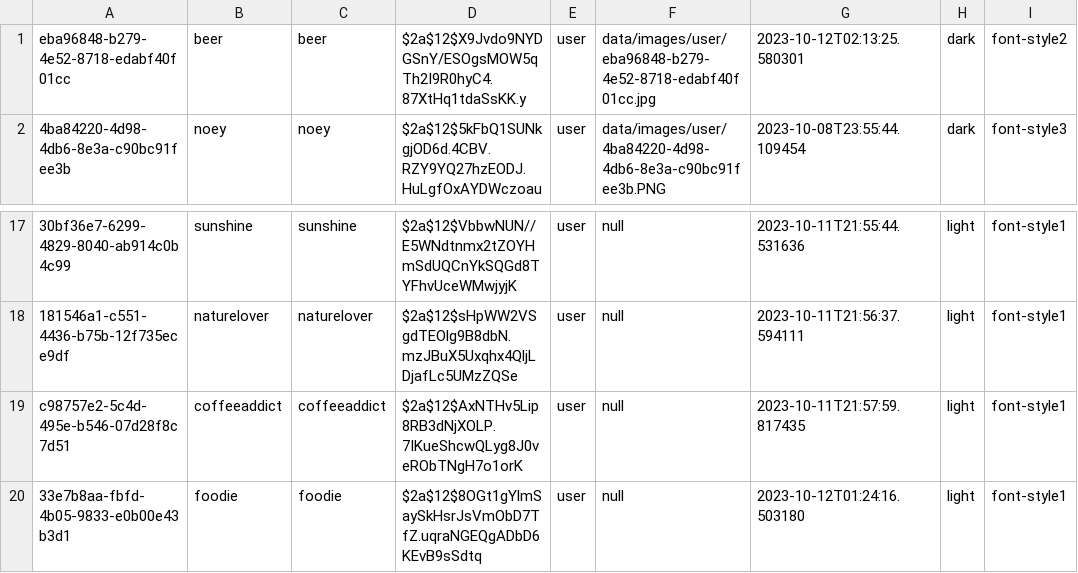
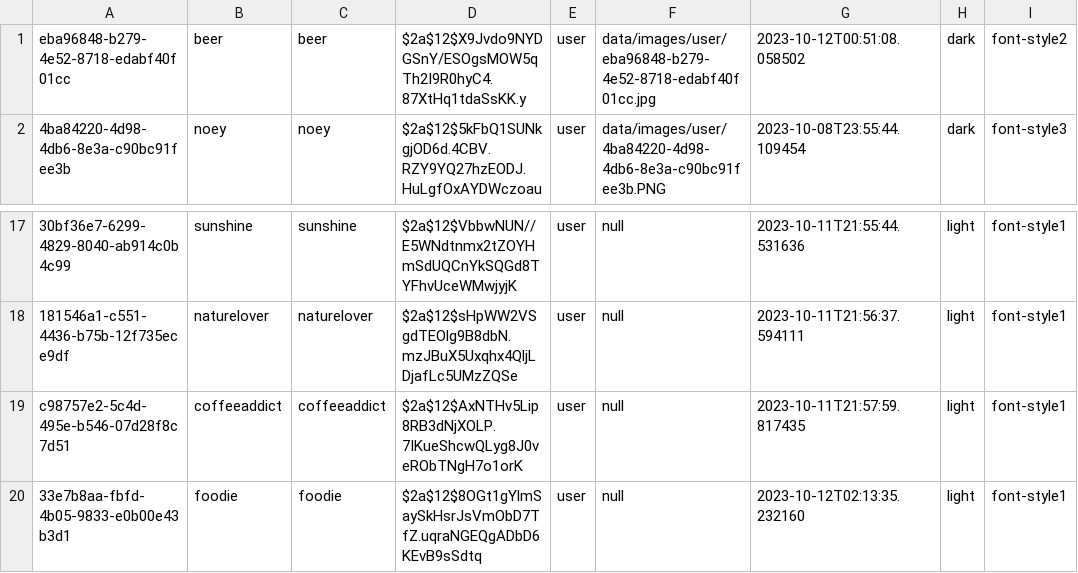
Before and after one commit to Teerut26/Java-Project, a CSV file: data/csv/users.csv, drawn as a sheet; only a part is shown, gaps mark what is left out; the diff names each change by its address in the sheet, - before the commit and + after, or states it on an @@ line.

```diff
--- a/data/csv/users.csv
+++ b/data/csv/users.csv
-G1: 2023-10-12T02:13:25.580301
+G1: 2023-10-12T00:51:08.058502
-G20: 2023-10-12T01:24:16.503180
+G20: 2023-10-12T02:13:35.232160
```
Also changed, not shown: data/csv/activitiesEvent.csv, 2 other files.
